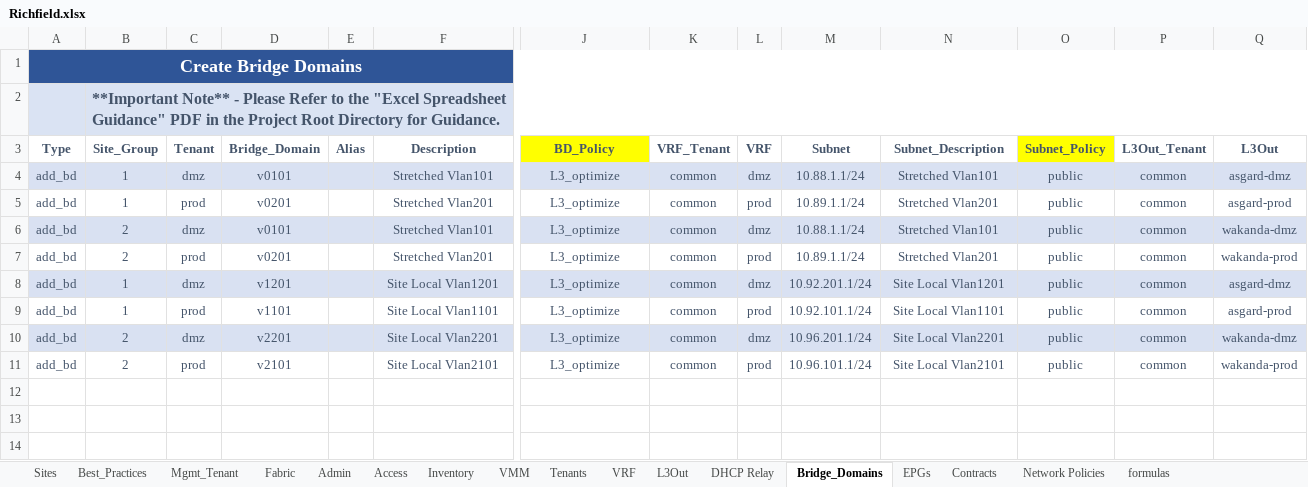
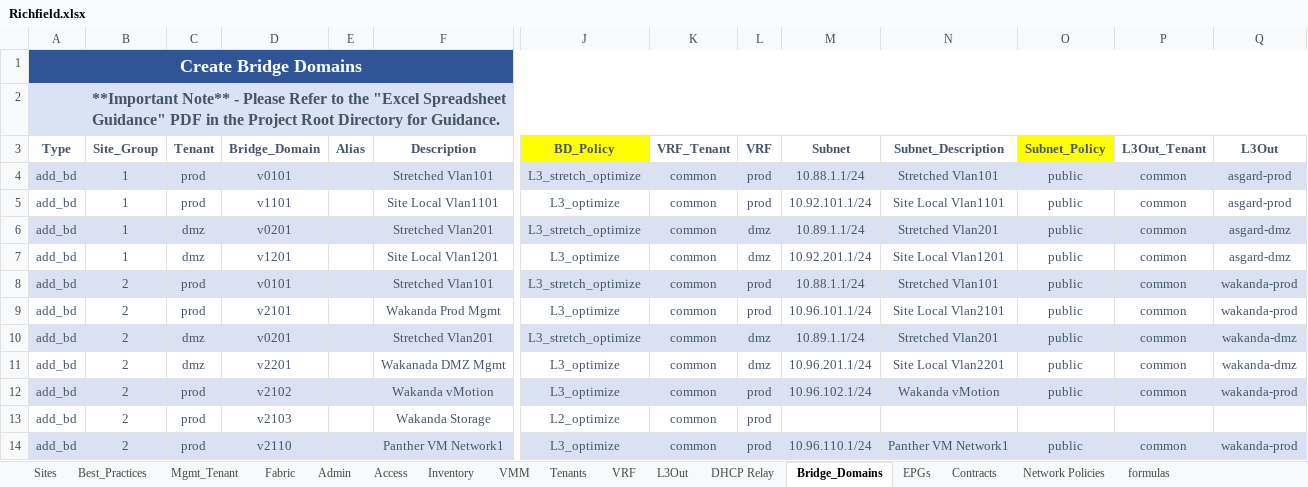
Before and after one commit to scotttyso/iac, an Excel workbook: Richfield.xlsx, sheet Bridge_Domains, drawn as a sheet; only a part is shown, gaps mark what is left out; values as stored, in another font and other column widths than the file's, no borders; removed rows and columns are numbered as before the commit, all else as after; rows hold the shown columns only; the diff covers the shown part only; the diff names each change by its address in the sheet, - before the commit and + after, or states it on an @@ line.

```diff
--- a/Richfield.xlsx (sheet Bridge_Domains)
+++ b/Richfield.xlsx (sheet Bridge_Domains)
-C4 (Tenant): dmz
+C4 (Tenant): prod
-J4 (BD_Policy): L3_optimize
+J4 (BD_Policy): L3_stretch_optimize
-L4 (VRF): dmz
+L4 (VRF): prod
-Q4 (L3Out): asgard-dmz
+Q4 (L3Out): asgard-prod
-D5 (Bridge_Domain): v0201
+D5 (Bridge_Domain): v1101
-F5 (Description): Stretched Vlan201
+F5 (Description): Site Local Vlan1101
-M5 (Subnet): 10.89.1.1/24
+M5 (Subnet): 10.92.101.1/24
-N5 (Subnet_Description): Stretched Vlan201
+N5 (Subnet_Description): Site Local Vlan1101
-B6 (Site_Group): 2
+B6 (Site_Group): 1
-D6 (Bridge_Domain): v0101
+D6 (Bridge_Domain): v0201
-F6 (Description): Stretched Vlan101
+F6 (Description): Stretched Vlan201
-J6 (BD_Policy): L3_optimize
+J6 (BD_Policy): L3_stretch_optimize
-M6 (Subnet): 10.88.1.1/24
+M6 (Subnet): 10.89.1.1/24
-N6 (Subnet_Description): Stretched Vlan101
+N6 (Subnet_Description): Stretched Vlan201
-Q6 (L3Out): wakanda-dmz
+Q6 (L3Out): asgard-dmz
-row 7: add_bd | 2 | prod | v0201 |  | Stretched Vlan201 | L3_optimize | common | prod | 10.89.1.1/24 | Stretched Vlan201 | public | common | wakanda-prod
-A7:Q7 fill: #D9E1F2
+A7:Q7 fill: none
+row 8: add_bd | 2 | prod | v0101 |  | Stretched Vlan101 | L3_stretch_optimize | common | prod | 10.88.1.1/24 | Stretched Vlan101 | public | common | wakanda-prod
-B9 (Site_Group): 1
+B9 (Site_Group): 2
-D9 (Bridge_Domain): v1101
+D9 (Bridge_Domain): v2101
-F9 (Description): Site Local Vlan1101
+F9 (Description): Wakanda Prod Mgmt
-M9 (Subnet): 10.92.101.1/24
+M9 (Subnet): 10.96.101.1/24
-N9 (Subnet_Description): Site Local Vlan1101
+N9 (Subnet_Description): Site Local Vlan2101
-Q9 (L3Out): asgard-prod
+Q9 (L3Out): wakanda-prod
+row 10: add_bd | 2 | dmz | v0201 |  | Stretched Vlan201 | L3_stretch_optimize | common | dmz | 10.89.1.1/24 | Stretched Vlan201 | public | common | wakanda-dmz
-A11:Q11 fill: #D9E1F2
+A11:Q11 fill: none
-F11 (Description): Site Local Vlan2201
+F11 (Description): Wakanada DMZ Mgmt
+row 12: add_bd | 2 | prod | v2102 |  | Wakanda vMotion | L3_optimize | common | prod | 10.96.102.1/24 | Wakanda vMotion | public | common | wakanda-prod
+row 13: add_bd | 2 | prod | v2103 |  | Wakanda Storage | L2_optimize | common | prod
-A14:Q14 fill: none
+A14:Q14 fill: #D9E1F2
-D14 (Bridge_Domain): v2101
+D14 (Bridge_Domain): v2110
-F14 (Description): Site Local Vlan2101
+F14 (Description): Panther VM Network1
-M14 (Subnet): 10.96.101.1/24
+M14 (Subnet): 10.96.110.1/24
-N14 (Subnet_Description): Site Local Vlan2101
+N14 (Subnet_Description): Panther VM Network1
```
Also changed, not shown: cell formats elsewhere in this sheet, sheet EPGs, 1 other file.
